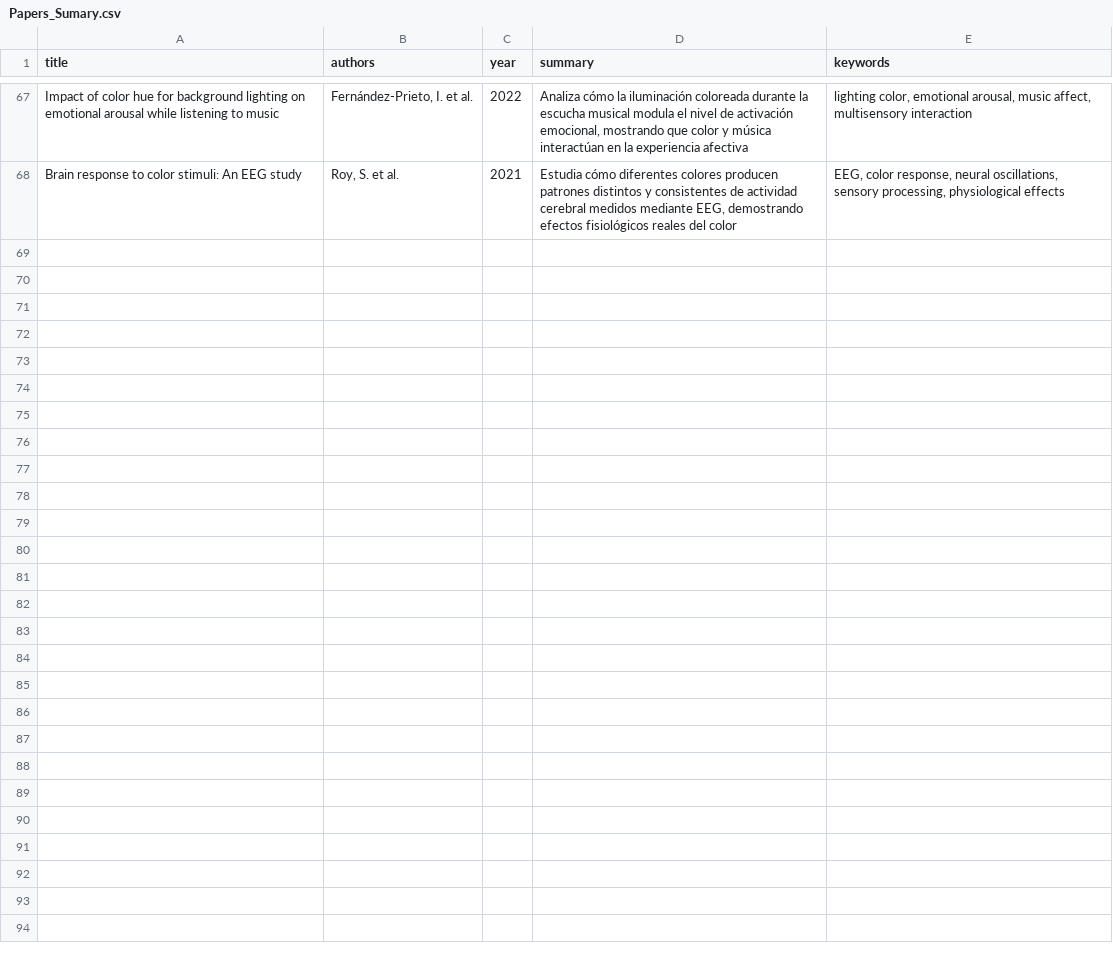
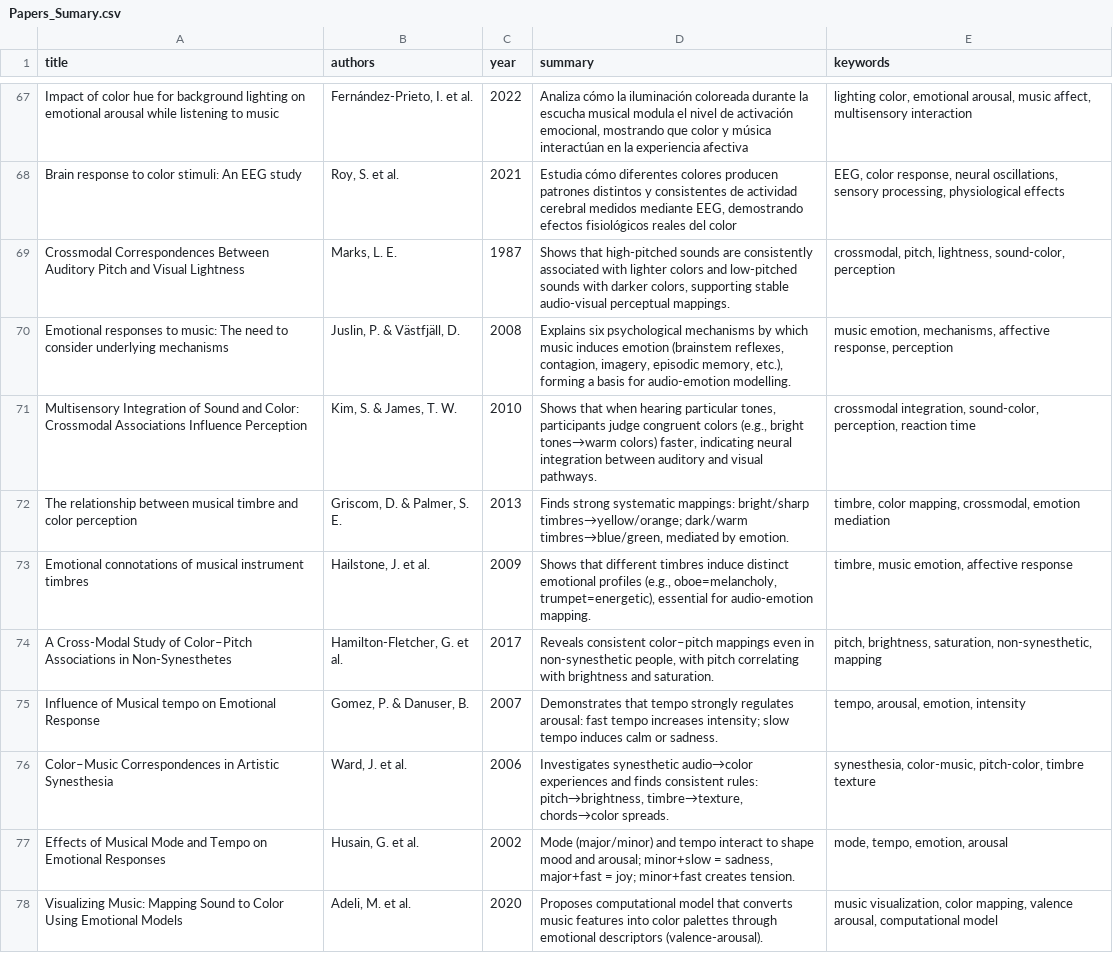
Before and after one commit to Barbatrujj/TFM, a CSV file: Papers/Papers_Sumary.csv, drawn as a sheet; only a part is shown, gaps mark what is left out; the diff covers the shown part only; the diff names each change by its address in the sheet, - before the commit and + after, or states it on an @@ line.

```diff
--- a/Papers/Papers_Sumary.csv
+++ b/Papers/Papers_Sumary.csv
+row 69: Crossmodal Correspondences Between Auditory Pitch and Visual Lightness | Marks, L. E. | 1987 | Shows that high-pitched sounds are consistently associated with lighter colors and low-pitched sounds with darker colors, supporting stable audio-visual perceptual mappings. | crossmodal, pitch, lightness, sound-color, perception
+row 70: Emotional responses to music: The need to consider underlying mechanisms | Juslin, P. & Västfjäll, D. | 2008 | Explains six psychological mechanisms by which music induces emotion (brainstem reflexes, contagion, imagery, episodic memory, etc.), forming a basis for audio-emotion modelling. | music emotion, mechanisms, affective response, perception
+row 71: Multisensory Integration of Sound and Color: Crossmodal Associations Influence Perception | Kim, S. & James, T. W. | 2010 | Shows that when hearing particular tones, participants judge congruent colors (e.g., bright tones→warm colors) faster, indicating neural integration between auditory and visual pathways. | crossmodal integration, sound-color, perception, reaction time
+row 72: The relationship between musical timbre and color perception | Griscom, D. & Palmer, S. E. | 2013 | Finds strong systematic mappings: bright/sharp timbres→yellow/orange; dark/warm timbres→blue/green, mediated by emotion. | timbre, color mapping, crossmodal, emotion mediation
+row 73: Emotional connotations of musical instrument timbres | Hailstone, J. et al. | 2009 | Shows that different timbres induce distinct emotional profiles (e.g., oboe=melancholy, trumpet=energetic), essential for audio-emotion mapping. | timbre, music emotion, affective response
+row 74: A Cross-Modal Study of Color–Pitch Associations in Non-Synesthetes | Hamilton-Fletcher, G. et al. | 2017 | Reveals consistent color–pitch mappings even in non-synesthetic people, with pitch correlating with brightness and saturation. | pitch, brightness, saturation, non-synesthetic, mapping
+row 75: Influence of Musical tempo on Emotional Response | Gomez, P. & Danuser, B. | 2007 | Demonstrates that tempo strongly regulates arousal: fast tempo increases intensity; slow tempo induces calm or sadness. | tempo, arousal, emotion, intensity
+row 76: Color–Music Correspondences in Artistic Synesthesia | Ward, J. et al. | 2006 | Investigates synesthetic audio→color experiences and finds consistent rules: pitch→brightness, timbre→texture, chords→color spreads. | synesthesia, color-music, pitch-color, timbre texture
+row 77: Effects of Musical Mode and Tempo on Emotional Responses | Husain, G. et al. | 2002 | Mode (major/minor) and tempo interact to shape mood and arousal; minor+slow = sadness, major+fast = joy; minor+fast creates tension. | mode, tempo, emotion, arousal
+row 78: Visualizing Music: Mapping Sound to Color Using Emotional Models | Adeli, M. et al. | 2020 | Proposes computational model that converts music features into color palettes through emotional descriptors (valence-arousal). | music visualization, color mapping, valence arousal, computational model
```
Also changed, not shown: 10 added rows elsewhere in this file, Papers/papers_clean.csv, 56 other files.
